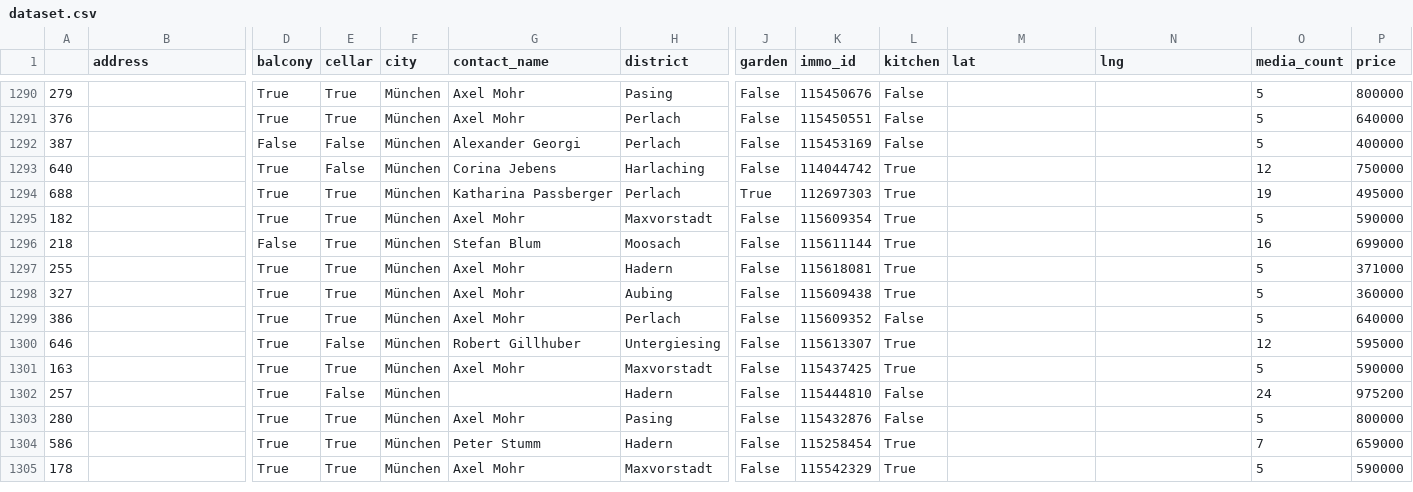
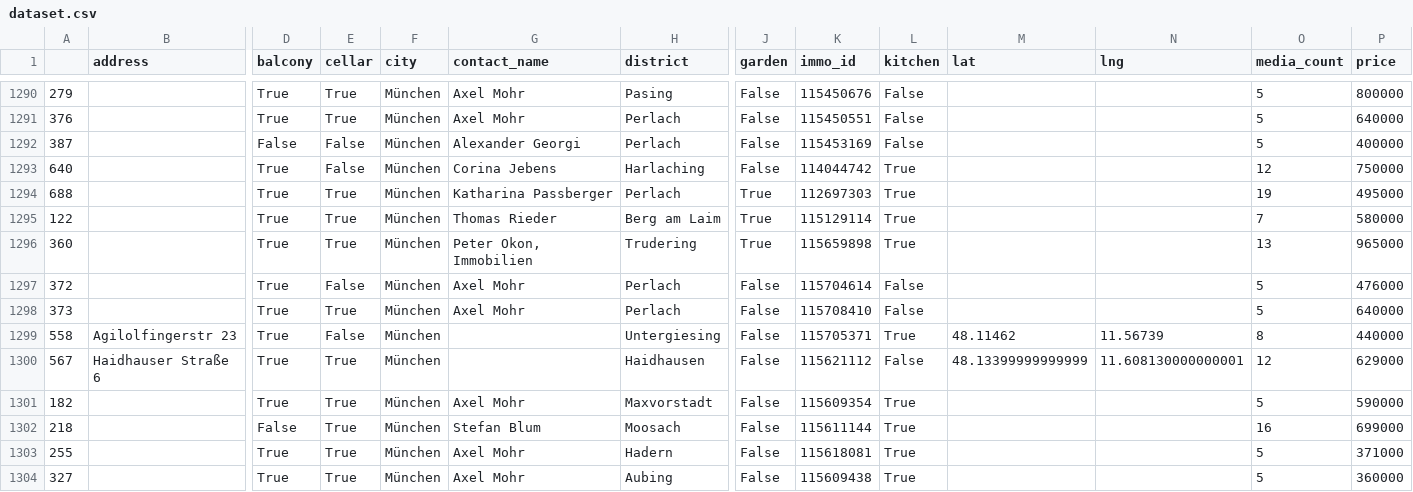
Before and after one commit to toebsen/ImmoSpider, a CSV file: DATA/apartment_buy/dataset.csv, drawn as a sheet; only a part is shown, gaps mark what is left out; the shorter side is filled out with more unchanged rows; rows hold the shown columns only; the diff names each change by its address in the sheet, - before the commit and + after, or states it on an @@ line.

Commit message:
update data

```diff
--- a/DATA/apartment_buy/dataset.csv
+++ b/DATA/apartment_buy/dataset.csv
+row 1295: 122 |  | True | True | München | Thomas Rieder | Berg am Laim | True | 115129114 | True |  |  | 7 | 580000
+row 1296: 360 |  | True | True | München | Peter Okon, Immobilien | Trudering | True | 115659898 | True |  |  | 13 | 965000
+row 1297: 372 |  | True | False | München | Axel Mohr | Perlach | False | 115704614 | False |  |  | 5 | 476000
+row 1298: 373 |  | True | True | München | Axel Mohr | Perlach | False | 115708410 | False |  |  | 5 | 640000
+row 1299: 558 | Agilolfingerstr 23 | True | False | München |  | Untergiesing | False | 115705371 | True | 48.11462 | 11.56739 | 8 | 440000
+row 1300: 567 | Haidhauser Straße 6 | True | True | München |  | Haidhausen | False | 115621112 | False | 48.13399999999999 | 11.608130000000001 | 12 | 629000
```
Also changed, not shown: 1 other file.
